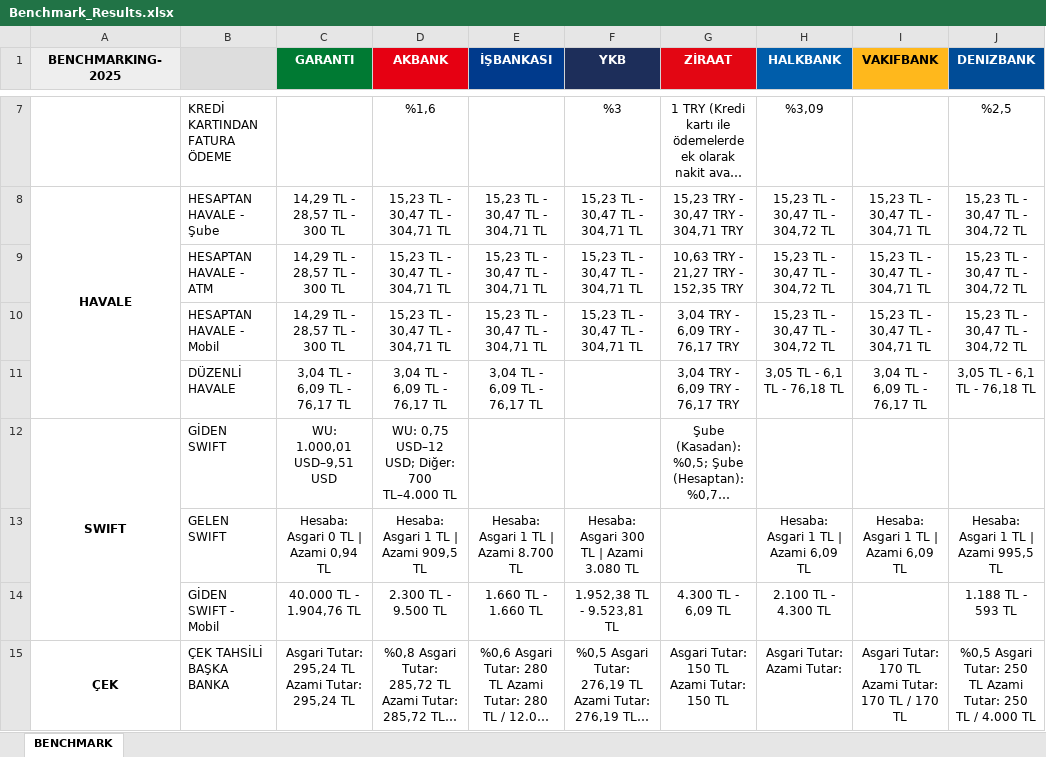
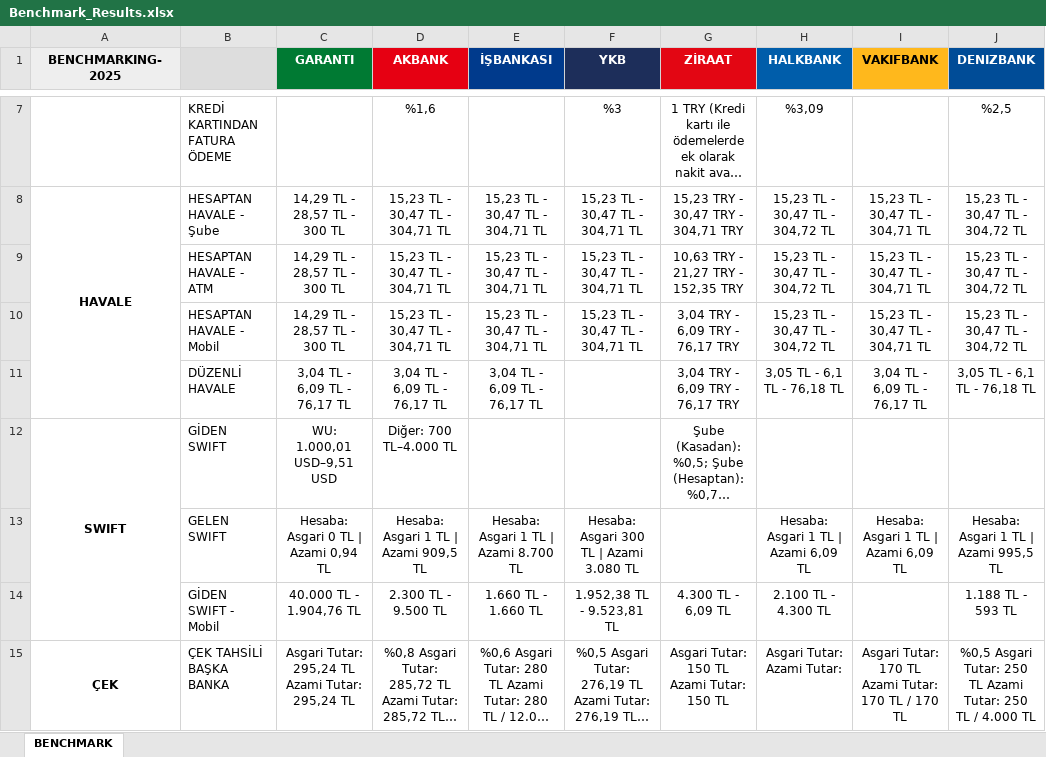
Before and after one commit to omerberkecelik/bankscrape, an Excel workbook: docs/Benchmark_Results.xlsx, sheet BENCHMARK, drawn as a sheet; only a part is shown, gaps mark what is left out; long unchanged cells end in …; values as stored, in another font and other column widths than the file's, no borders; the diff names each change by its address in the sheet, - before the commit and + after, or states it on an @@ line.

```diff
--- a/docs/Benchmark_Results.xlsx (sheet BENCHMARK)
+++ b/docs/Benchmark_Results.xlsx (sheet BENCHMARK)
-D12 (AKBANK): WU: 0,75 USD–12 USD; Diğer: 700 TL–4.000 TL
+D12 (AKBANK): Diğer: 700 TL–4.000 TL
```
